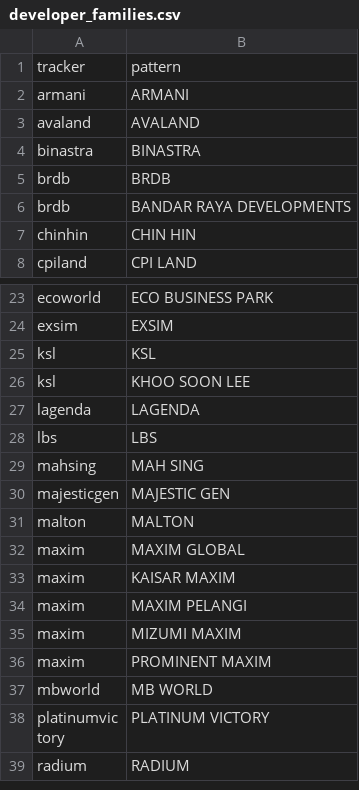
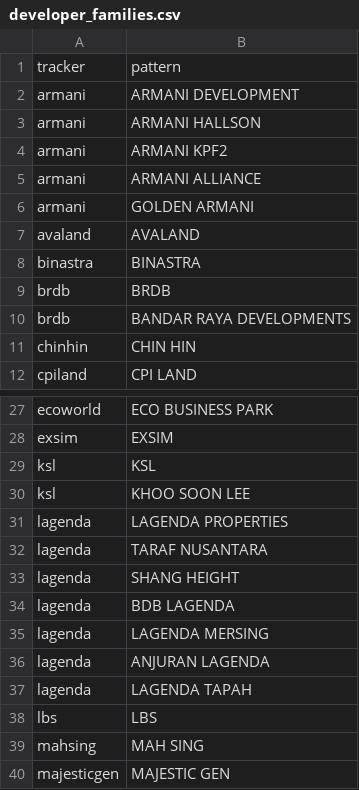
Before and after one commit to smtcu/teduh-tracker, a CSV file: data/developer_families.csv, drawn as a sheet; only a part is shown, gaps mark what is left out; the shorter side is filled out with more unchanged rows.

```diff
--- a/data/developer_families.csv
+++ b/data/developer_families.csv
@@ -1,3 +1,7 @@
 tracker,pattern
-armani,ARMANI
+armani,ARMANI DEVELOPMENT
+armani,ARMANI HALLSON
+armani,ARMANI KPF2
+armani,ARMANI ALLIANCE
+armani,GOLDEN ARMANI
 avaland,AVALAND
@@ -26,3 +30,9 @@ ksl,KSL
 ksl,KHOO SOON LEE
-lagenda,LAGENDA
+lagenda,LAGENDA PROPERTIES
+lagenda,TARAF NUSANTARA
+lagenda,SHANG HEIGHT
+lagenda,BDB LAGENDA
+lagenda,LAGENDA MERSING
+lagenda,ANJURAN LAGENDA
+lagenda,LAGENDA TAPAH
 lbs,LBS
```
